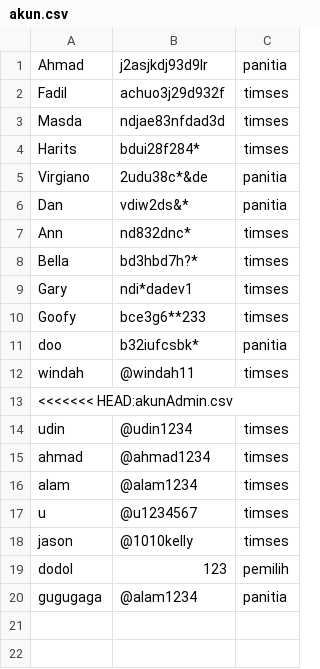
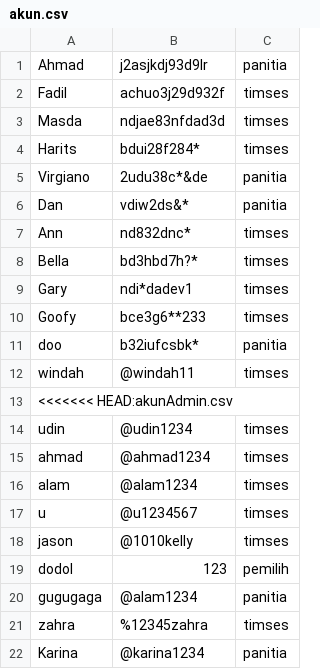
Before and after one commit to AhmadFM/Evote-Project, a CSV file: akun.csv, drawn as a sheet.

```diff
--- a/akun.csv
+++ b/akun.csv
@@ -20 +20,3 @@ dodol,123,pemilih
 gugugaga,@alam1234,panitia
+zahra,%12345zahra,timses
+Karina,@karina1234,panitia
```
Also changed, not shown: 5 other files.
